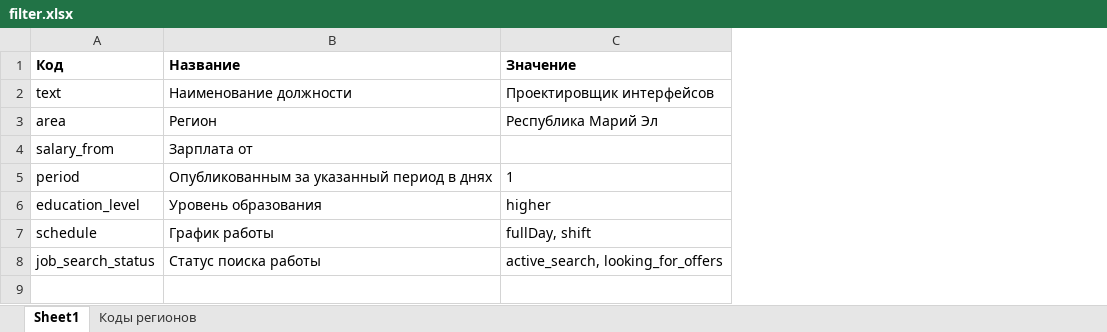
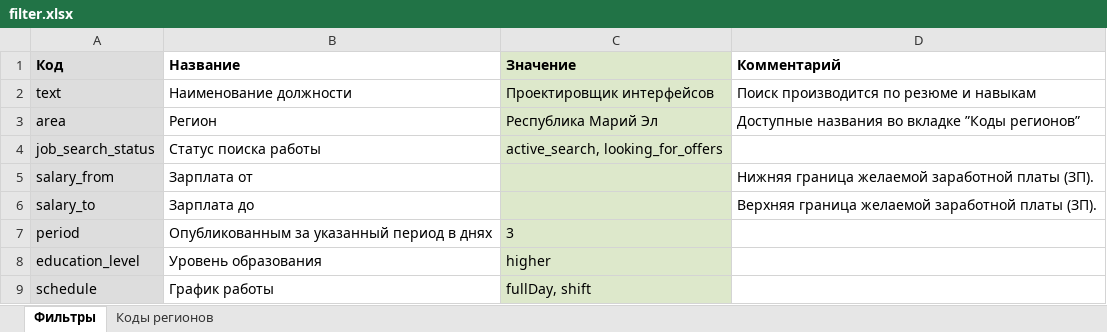
Before and after one commit to AlekseyAytov/hh-api-cli, an Excel workbook: settings/filter.xlsx, sheet Фильтры, drawn as a sheet; values as stored, in another font and other column widths than the file's, no borders; addresses are those after the commit; the diff names each change by its address in the sheet, - before the commit and + after, or states it on an @@ line.

```diff
--- a/settings/filter.xlsx (sheet Фильтры)
+++ b/settings/filter.xlsx (sheet Фильтры)
-sheet tab: Sheet1
+sheet tab: Фильтры
+column D (Комментарий), rows 2-3: Поиск производится по резюме и навыкам | Доступные названия во вкладке ”Коды регионов”; row 5: Нижняя граница желаемой заработной платы (ЗП).
-A1:A3 fill: none
+A1:A3 fill: #DDDDDD
-C1:C3 fill: none
+C1:C3 fill: #DDE8CB
@@ row 8 moved to row 4: job_search_status @@
-A5 fill: none
+A5 fill: #DDDDDD
-C5 fill: none
+C5 fill: #DDE8CB
+row 6: salary_to | Зарплата до |  | Верхняя граница желаемой заработной платы (ЗП).
-A7:A9 fill: none
+A7:A9 fill: #DDDDDD
-C7 (Значение): 1
+C7 (Значение): 3
-C7:C9 fill: none
+C7:C9 fill: #DDE8CB
```
Also changed, not shown: sheet Коды регионов, 10 other files.
